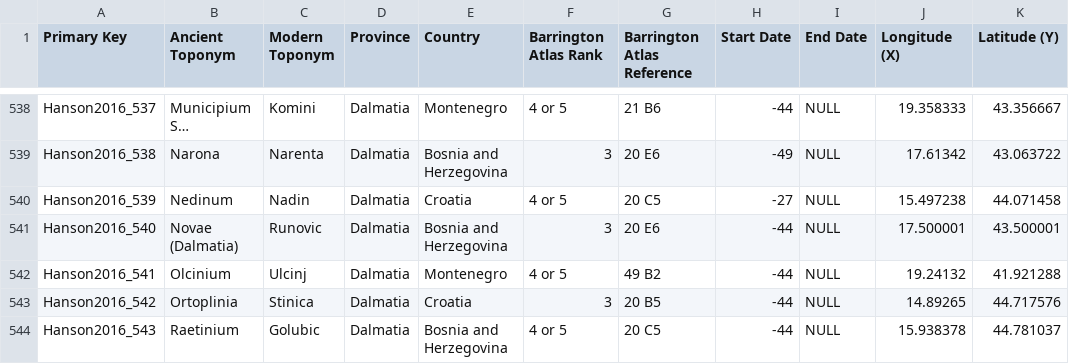
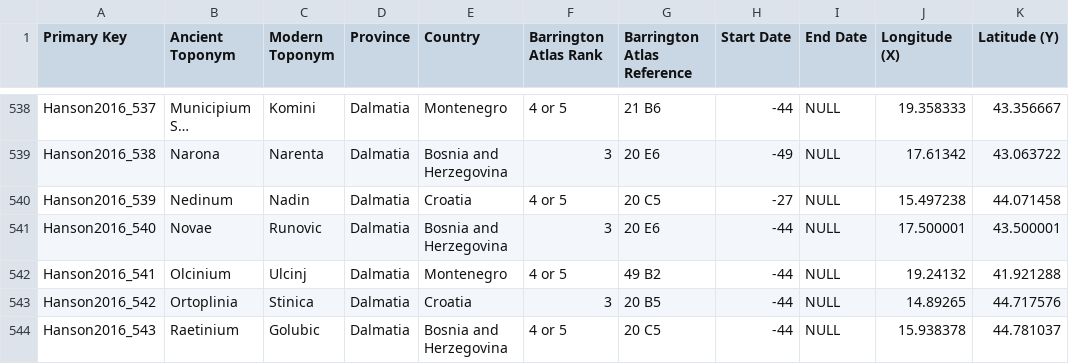
Before and after one commit to Pdegoffau/ancient-rome-data, a CSV file: data/Hanson2016_Cities_OxREP.csv, drawn as a sheet; only a part is shown, gaps mark what is left out; the diff names each change by its address in the sheet, - before the commit and + after, or states it on an @@ line.

```diff
--- a/data/Hanson2016_Cities_OxREP.csv
+++ b/data/Hanson2016_Cities_OxREP.csv
-B541 (Ancient Toponym): Novae (Dalmatia)
+B541 (Ancient Toponym): Novae
```
Also changed, not shown: 2 other files.
